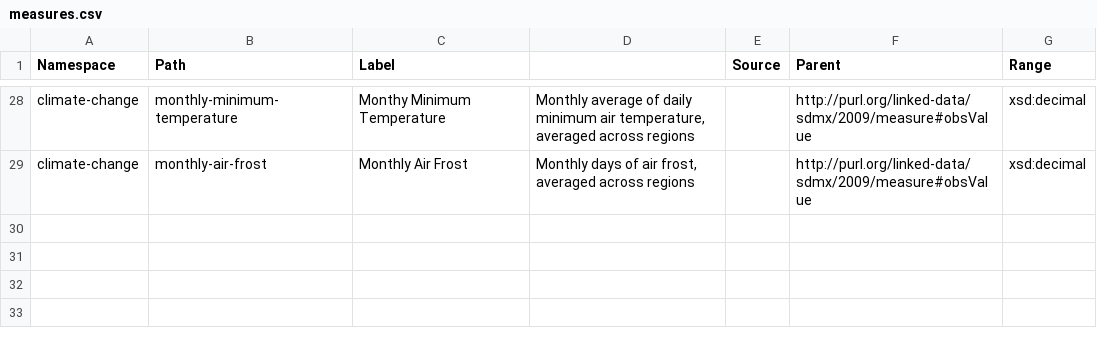
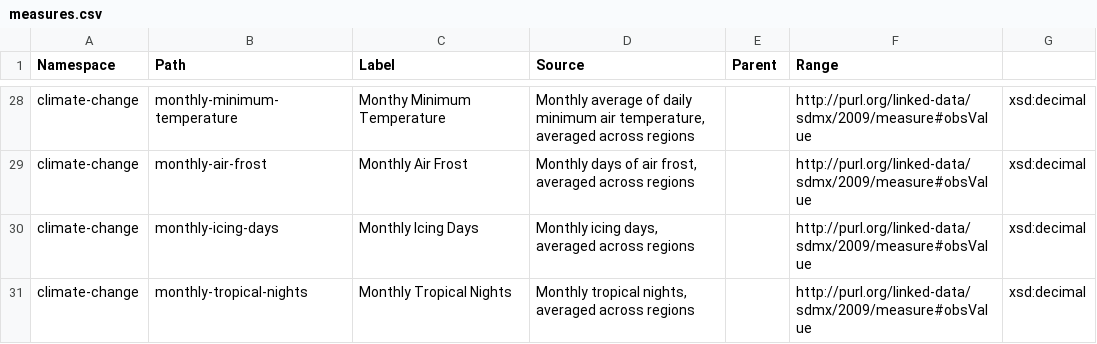
Before and after one commit to GSS-Cogs/family-climate-change, a CSV file: reference/measures.csv, drawn as a sheet; only a part is shown, gaps mark what is left out; the diff names each change by its address in the sheet, - before the commit and + after, or states it on an @@ line.

Commit message:
update

```diff
--- a/reference/measures.csv
+++ b/reference/measures.csv
-D1: (empty)
+D1: Source
-E1: Source
+E1: Parent
-F1: Parent
+F1: Range
-G1: Range
+G1: (empty)
+row 30: climate-change | monthly-icing-days | Monthly Icing Days | Monthly icing days, averaged across regions |  | http://purl.org/linked-data/sdmx/2009/measure#obsValue | xsd:decimal
+row 31: climate-change | monthly-tropical-nights | Monthly Tropical Nights | Monthly tropical nights, averaged across regions |  | http://purl.org/linked-data/sdmx/2009/measure#obsValue | xsd:decimal
```
